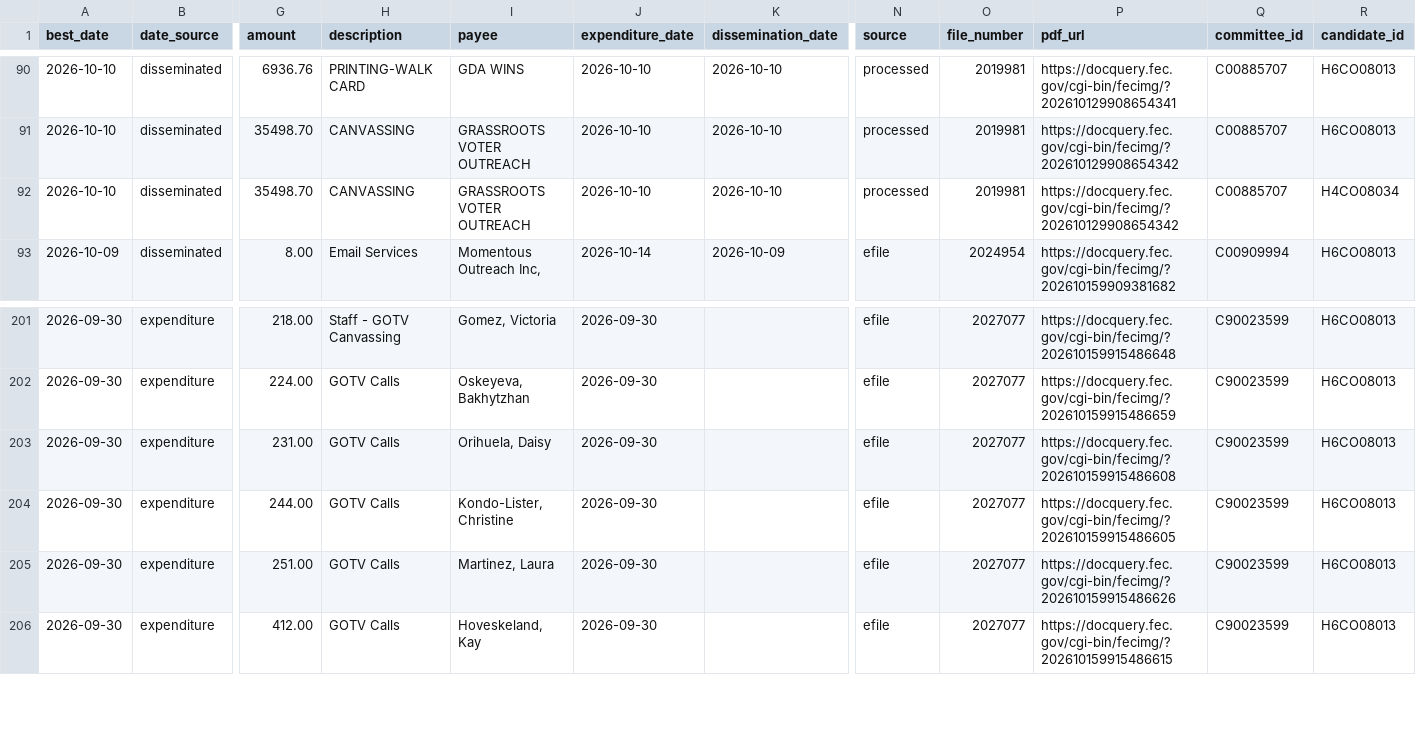
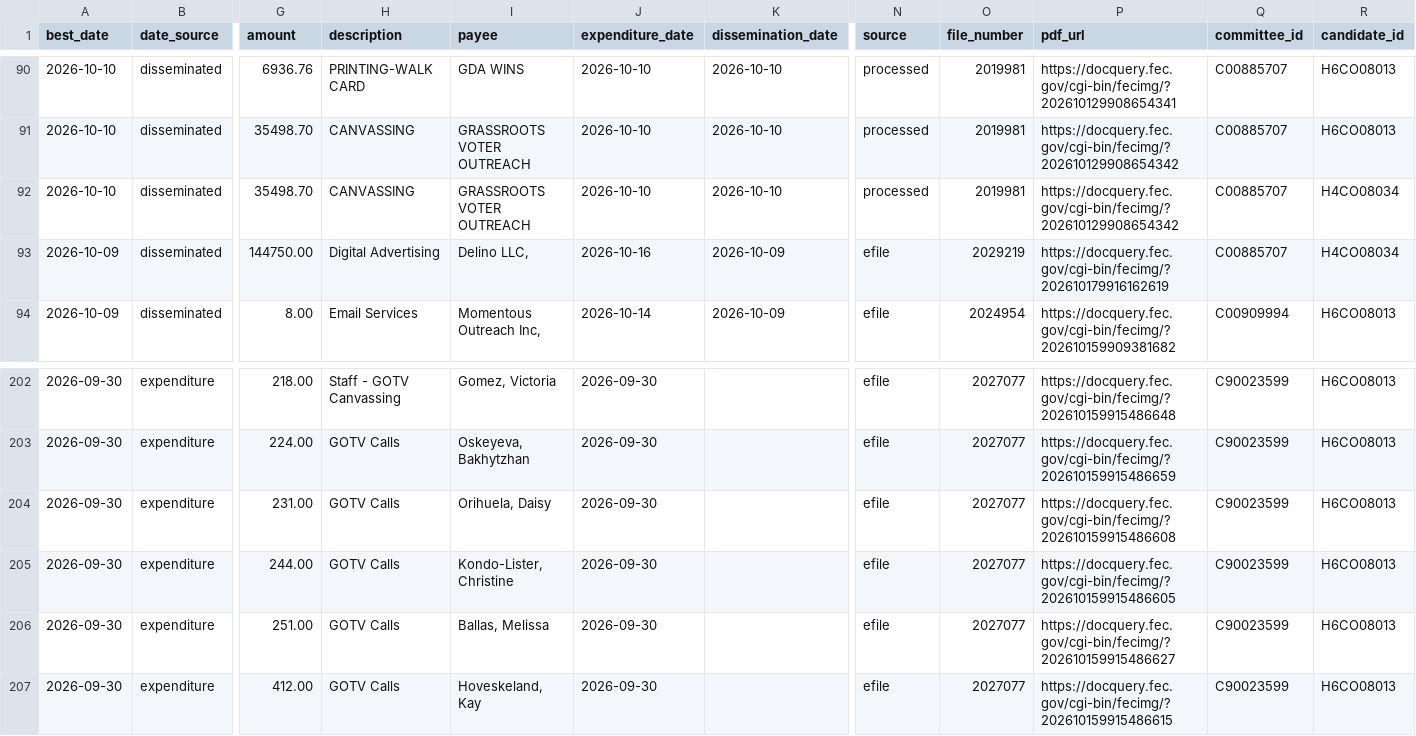
Before and after one commit to elliotgross-aidems/co8-ie-tracker, a CSV file: data/ie_spending.csv, drawn as a sheet; only a part is shown, gaps mark what is left out; addresses are those after the commit; rows hold the shown columns only; the diff names each change by its address in the sheet, - before the commit and + after, or states it on an @@ line.

```diff
--- a/data/ie_spending.csv
+++ b/data/ie_spending.csv
+row 93: 2026-10-09 | disseminated | 144750.00 | Digital Advertising | Delino LLC, | 2026-10-16 | 2026-10-09 | efile | 2029219 | https://docquery.fec.gov/cgi-bin/fecimg/?202610179916162619 | C00885707 | H4CO08034
-I206 (payee): Martinez, Laura
+I206 (payee): Ballas, Melissa
-P206 (pdf_url): https://docquery.fec.gov/cgi-bin/fecimg/?202610159915486626
+P206 (pdf_url): https://docquery.fec.gov/cgi-bin/fecimg/?202610159915486627
```
Also changed, not shown: 2 other files.
